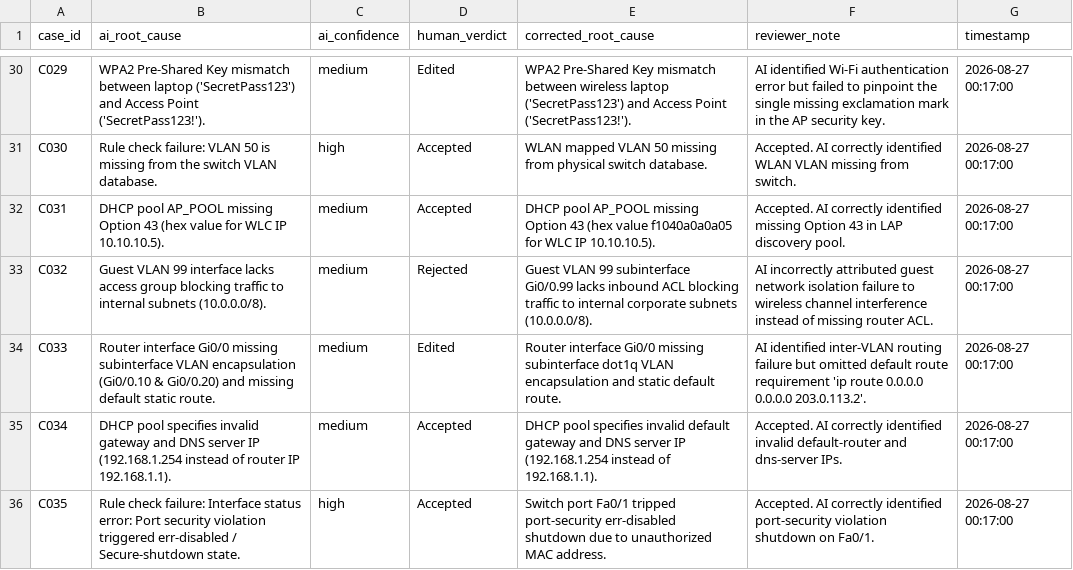
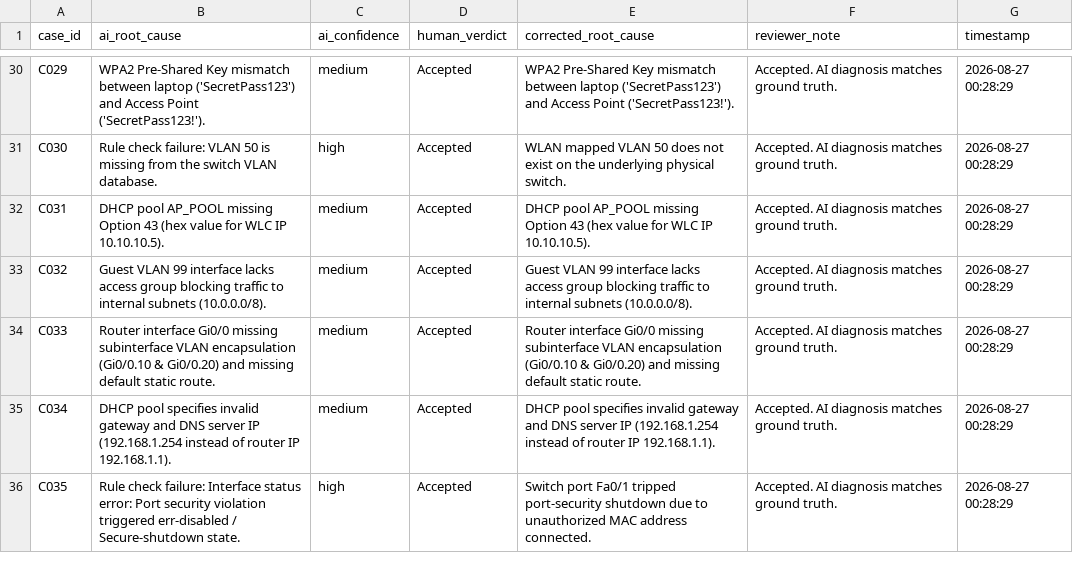
Before and after one commit to rishabh855/NextSageAi, a CSV file: data/responsible_ai_log.csv, drawn as a sheet; only a part is shown, gaps mark what is left out; the diff covers the shown part only; the diff names each change by its address in the sheet, - before the commit and + after, or states it on an @@ line.

```diff
--- a/data/responsible_ai_log.csv
+++ b/data/responsible_ai_log.csv
-D30 (human_verdict): Edited
+D30 (human_verdict): Accepted
-E30 (corrected_root_cause): …mismatch between wireless laptop ('SecretPass123')…
+E30 (corrected_root_cause): …mismatch between laptop ('SecretPass123')…
-F30 (reviewer_note): AI identified Wi-Fi authentication error but failed to pinpoint the single missing exclamation mark in the AP security key.
+F30 (reviewer_note): Accepted. AI diagnosis matches ground truth.
-G30:G36 (timestamp): 2026-08-27 00:17:00
+G30:G36 (timestamp): 2026-08-27 00:28:29
-E31 (corrected_root_cause): …VLAN 50 missing from physical switch database.
+E31 (corrected_root_cause): …VLAN 50 does not exist on the underlying physical switch.
-F31 (reviewer_note): Accepted. AI correctly identified WLAN VLAN missing from switch.
+F31 (reviewer_note): Accepted. AI diagnosis matches ground truth.
-E32 (corrected_root_cause): …(hex value f1040a0a0a05 for WLC…
+E32 (corrected_root_cause): …(hex value for WLC…
-F32 (reviewer_note): Accepted. AI correctly identified missing Option 43 in LAP discovery pool.
+F32 (reviewer_note): Accepted. AI diagnosis matches ground truth.
-D33 (human_verdict): Rejected
+D33 (human_verdict): Accepted
-E33 (corrected_root_cause): …VLAN 99 subinterface Gi0/0.99 lacks inbound ACL blocking traffic to internal corporate subnets (10.0.0.0/8).
+E33 (corrected_root_cause): …VLAN 99 interface lacks access group blocking traffic to internal subnets (10.0.0.0/8).
-F33 (reviewer_note): AI incorrectly attributed guest network isolation failure to wireless channel interference instead of missing router ACL.
+F33 (reviewer_note): Accepted. AI diagnosis matches ground truth.
-D34 (human_verdict): Edited
+D34 (human_verdict): Accepted
-E34 (corrected_root_cause): …missing subinterface dot1q VLAN encapsulation and static default route.
+E34 (corrected_root_cause): …missing subinterface VLAN encapsulation (Gi0/0.10 & Gi0/0.20) and missing default static route.
-F34 (reviewer_note): AI identified inter-VLAN routing failure but omitted default route requirement 'ip route 0.0.0.0 0.0.0.0 203.0.113.2'.
+F34 (reviewer_note): Accepted. AI diagnosis matches ground truth.
-E35 (corrected_root_cause): …specifies invalid default gateway and DNS server IP (192.168.1.254 instead of 192.168.1.1).
+E35 (corrected_root_cause): …specifies invalid gateway and DNS server IP (192.168.1.254 instead of router IP 192.168.1.1).
-F35 (reviewer_note): Accepted. AI correctly identified invalid default-router and dns-server IPs.
+F35 (reviewer_note): Accepted. AI diagnosis matches ground truth.
-E36 (corrected_root_cause): …tripped port-security err-disabled shutdown due to unauthorized MAC address.
+E36 (corrected_root_cause): …tripped port-security shutdown due to unauthorized MAC address connected.
-F36 (reviewer_note): Accepted. AI correctly identified port-security violation shutdown on Fa0/1.
+F36 (reviewer_note): Accepted. AI diagnosis matches ground truth.
```
Also changed, not shown: 89 edited cells elsewhere in this file, data/review_queue.csv, 1 other file.
